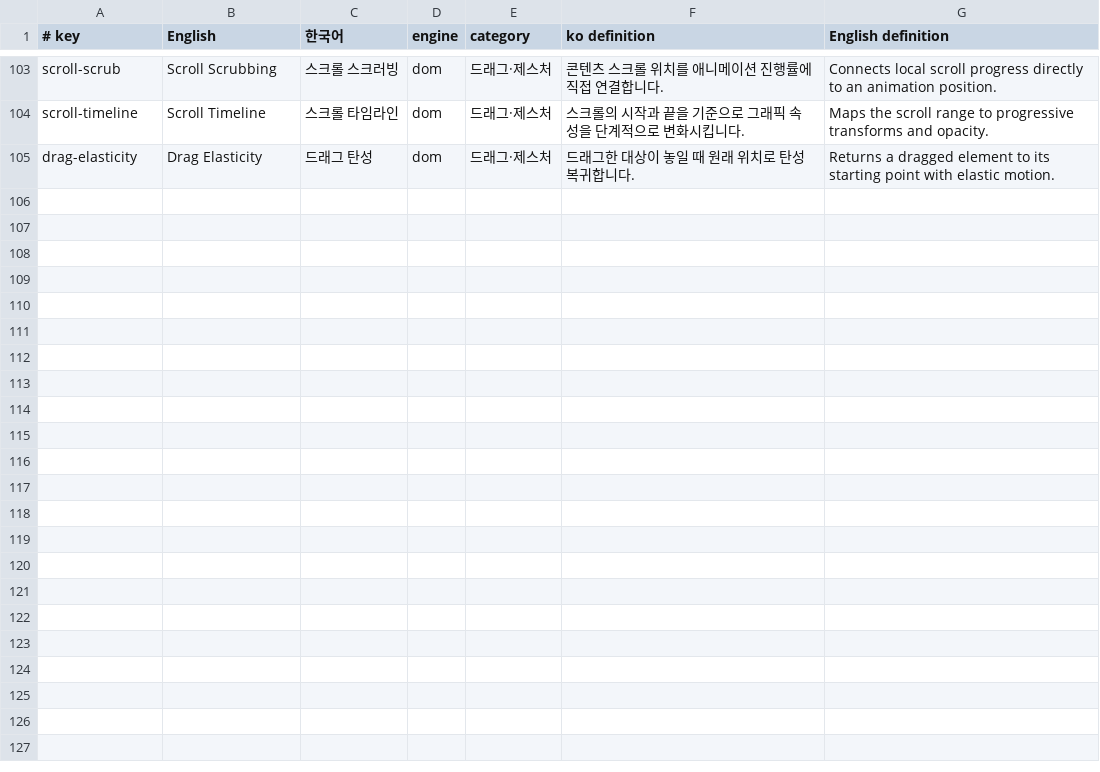
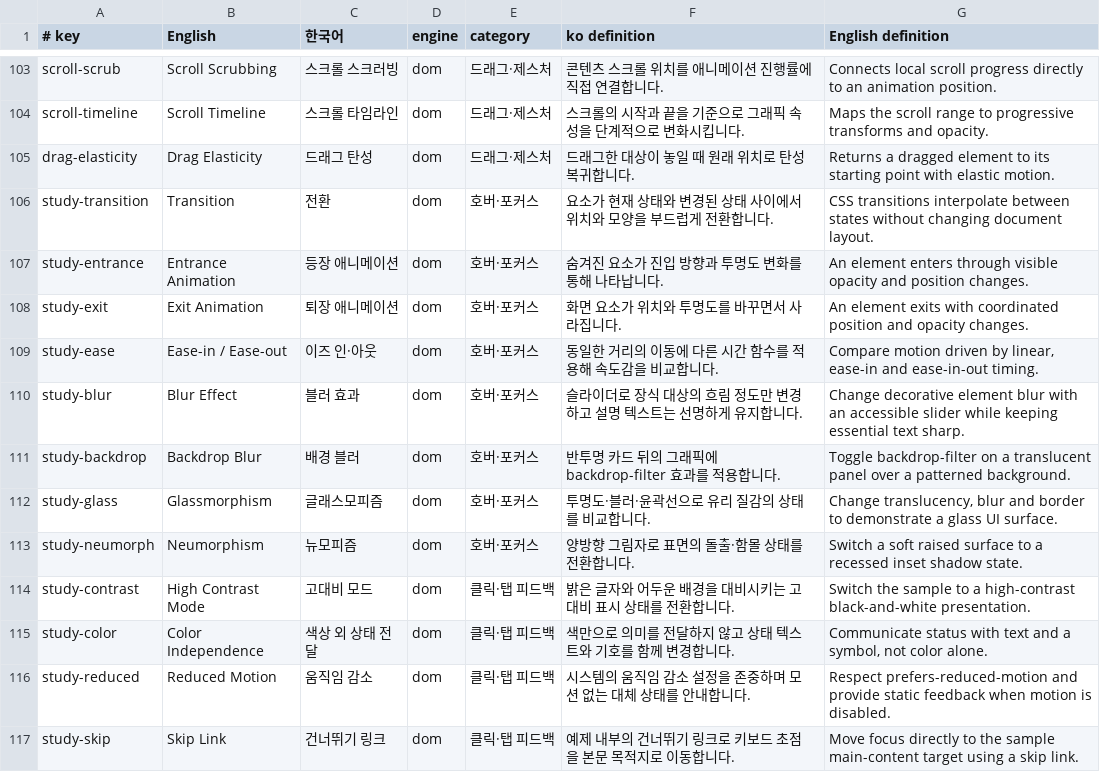
Before and after one commit to gugu9999gu/atlas-gallery, a TSV file: data/interaction-recipes.tsv, drawn as a sheet; only a part is shown, gaps mark what is left out; the diff names each change by its address in the sheet, - before the commit and + after, or states it on an @@ line.

Commit message:
feat: visually audit 2,167 previews, improve compact layout, and implement 12 existing references

```diff
--- a/data/interaction-recipes.tsv
+++ b/data/interaction-recipes.tsv
+row 106: study-transition | Transition | 전환 | dom | 호버·포커스 | 요소가 현재 상태와 변경된 상태 사이에서 위치와 모양을 부드럽게 전환합니다. | CSS transitions interpolate between states without changing document layout.
+row 107: study-entrance | Entrance Animation | 등장 애니메이션 | dom | 호버·포커스 | 숨겨진 요소가 진입 방향과 투명도 변화를 통해 나타납니다. | An element enters through visible opacity and position changes.
+row 108: study-exit | Exit Animation | 퇴장 애니메이션 | dom | 호버·포커스 | 화면 요소가 위치와 투명도를 바꾸면서 사라집니다. | An element exits with coordinated position and opacity changes.
+row 109: study-ease | Ease-in / Ease-out | 이즈 인·아웃 | dom | 호버·포커스 | 동일한 거리의 이동에 다른 시간 함수를 적용해 속도감을 비교합니다. | Compare motion driven by linear, ease-in and ease-in-out timing.
+row 110: study-blur | Blur Effect | 블러 효과 | dom | 호버·포커스 | 슬라이더로 장식 대상의 흐림 정도만 변경하고 설명 텍스트는 선명하게 유지합니다. | Change decorative element blur with an accessible slider while keeping essential text sharp.
+row 111: study-backdrop | Backdrop Blur | 배경 블러 | dom | 호버·포커스 | 반투명 카드 뒤의 그래픽에 backdrop-filter 효과를 적용합니다. | Toggle backdrop-filter on a translucent panel over a patterned background.
+row 112: study-glass | Glassmorphism | 글래스모피즘 | dom | 호버·포커스 | 투명도·블러·윤곽선으로 유리 질감의 상태를 비교합니다. | Change translucency, blur and border to demonstrate a glass UI surface.
+row 113: study-neumorph | Neumorphism | 뉴모피즘 | dom | 호버·포커스 | 양방향 그림자로 표면의 돌출·함몰 상태를 전환합니다. | Switch a soft raised surface to a recessed inset shadow state.
+row 114: study-contrast | High Contrast Mode | 고대비 모드 | dom | 클릭·탭 피드백 | 밝은 글자와 어두운 배경을 대비시키는 고대비 표시 상태를 전환합니다. | Switch the sample to a high-contrast black-and-white presentation.
+row 115: study-color | Color Independence | 색상 외 상태 전달 | dom | 클릭·탭 피드백 | 색만으로 의미를 전달하지 않고 상태 텍스트와 기호를 함께 변경합니다. | Communicate status with text and a symbol, not color alone.
+row 116: study-reduced | Reduced Motion | 움직임 감소 | dom | 클릭·탭 피드백 | 시스템의 움직임 감소 설정을 존중하며 모션 없는 대체 상태를 안내합니다. | Respect prefers-reduced-motion and provide static feedback when motion is disabled.
+row 117: study-skip | Skip Link | 건너뛰기 링크 | dom | 클릭·탭 피드백 | 예제 내부의 건너뛰기 링크로 키보드 초점을 본문 목적지로 이동합니다. | Move focus directly to the sample main-content target using a skip link.
```
Also changed, not shown: 11 other files.
